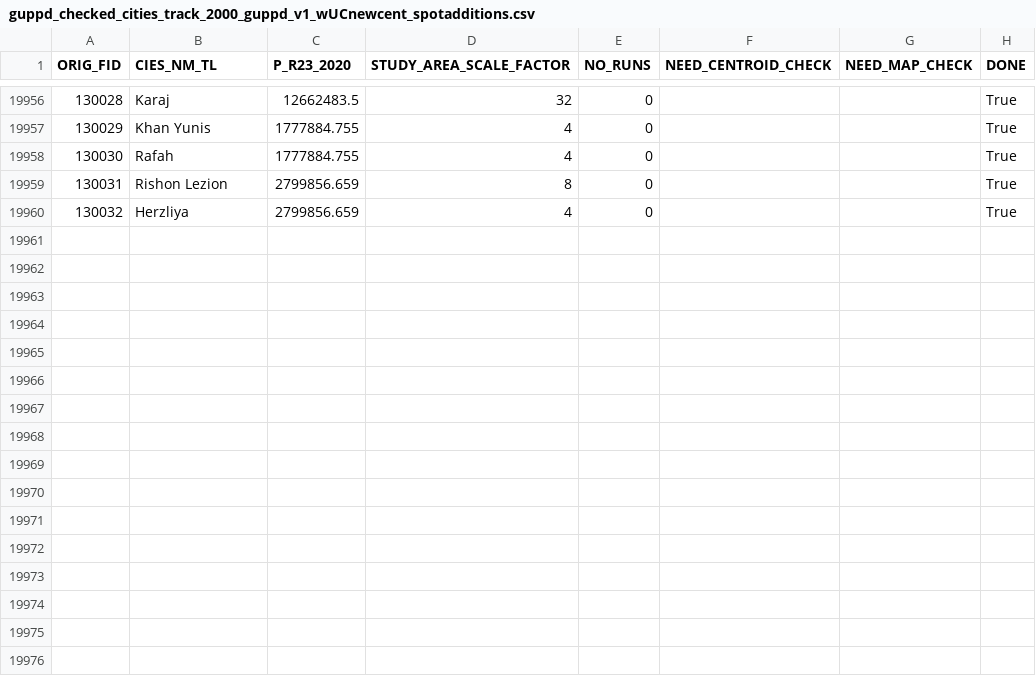
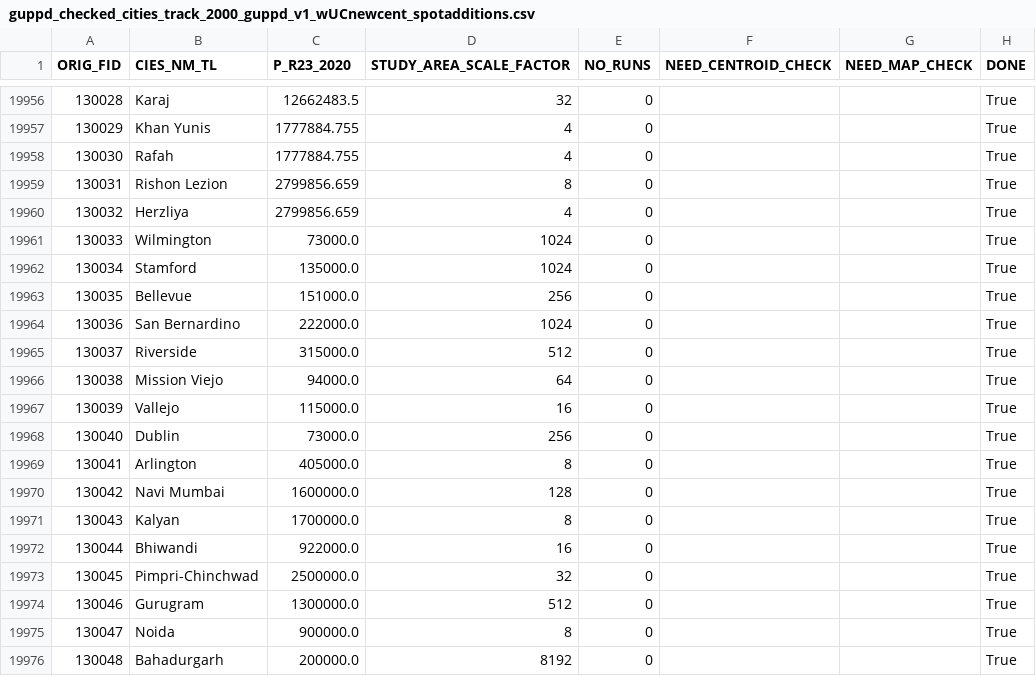
Before and after one commit to wri/urban_extent, a CSV file: gee/data/guppd_checked_cities_track_2000_guppd_v1_wUCnewcent_spotadditions.csv, drawn as a sheet; only a part is shown, gaps mark what is left out.

Commit message:
add 16 new cities

```diff
--- a/gee/data/guppd_checked_cities_track_2000_guppd_v1_wUCnewcent_spotadditions.csv
+++ b/gee/data/guppd_checked_cities_track_2000_guppd_v1_wUCnewcent_spotadditions.csv
@@ -19960 +19960,17 @@ ORIG_FID,CIES_NM_TL,P_R23_2020,STUDY_AREA_SCALE_FACTOR,NO_RUNS,NEED_CENTROID_CHE
 130032,Herzliya ,2799856.659,4,0,,,True
+130033,Wilmington,73000.0,1024,0,,,True
+130034,Stamford,135000.0,1024,0,,,True
+130035,Bellevue,151000.0,256,0,,,True
+130036,San Bernardino,222000.0,1024,0,,,True
+130037,Riverside,315000.0,512,0,,,True
+130038,Mission Viejo,94000.0,64,0,,,True
+130039,Vallejo,115000.0,16,0,,,True
+130040,Dublin,73000.0,256,0,,,True
+130041,Arlington,405000.0,8,0,,,True
+130042,Navi Mumbai,1600000.0,128,0,,,True
+130043,Kalyan,1700000.0,8,0,,,True
+130044,Bhiwandi,922000.0,16,0,,,True
+130045,Pimpri-Chinchwad,2500000.0,32,0,,,True
+130046,Gurugram,1300000.0,512,0,,,True
+130047,Noida,900000.0,8,0,,,True
+130048,Bahadurgarh,200000.0,8192,0,,,True
```
Also changed, not shown: 5 other files.
